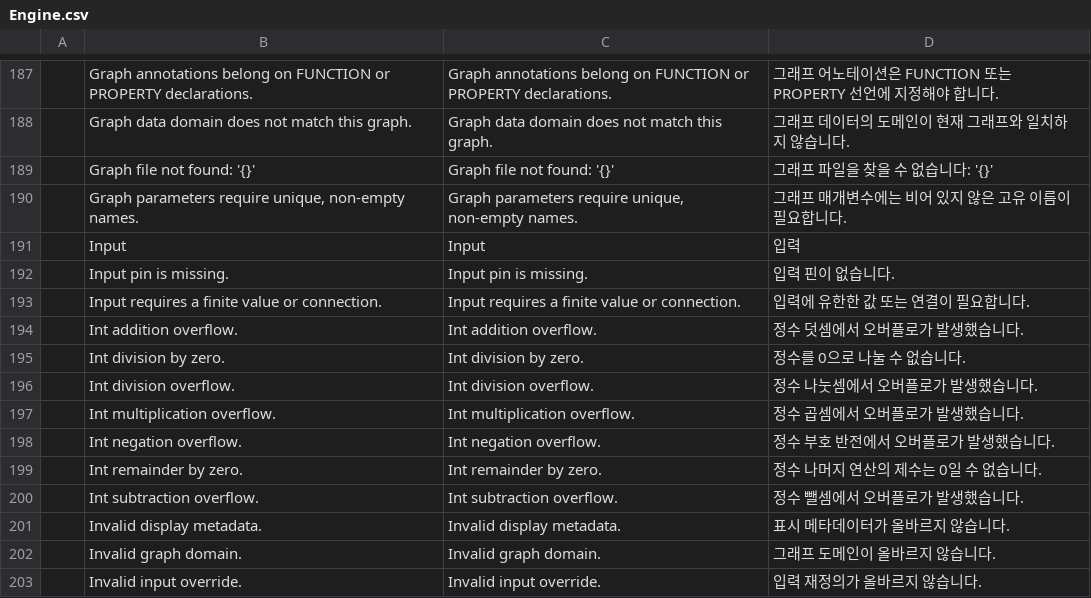
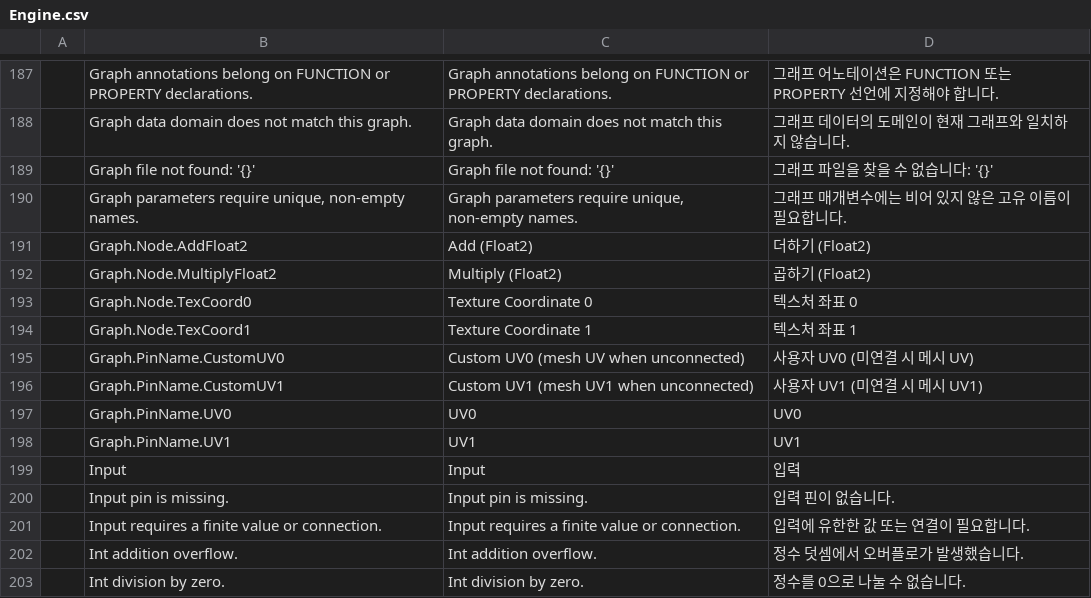
Before and after one commit to Bamtoliya/BamEngine, a CSV file: Engine/Resources/Data/Localization/Engine.csv, drawn as a sheet; only a part is shown, gaps mark what is left out; the shorter side is filled out with more unchanged rows.

```diff
--- a/Engine/Resources/Data/Localization/Engine.csv
+++ b/Engine/Resources/Data/Localization/Engine.csv
@@ -190,2 +190,10 @@
 ,"Graph parameters require unique, non-empty names.","Graph parameters require unique, non-empty names.",그래프 매개변수에는 비어 있지 않은 고유 이름이 필요합니다.
+,Graph.Node.AddFloat2,Add (Float2),더하기 (Float2)
+,Graph.Node.MultiplyFloat2,Multiply (Float2),곱하기 (Float2)
+,Graph.Node.TexCoord0,Texture Coordinate 0,텍스처 좌표 0
+,Graph.Node.TexCoord1,Texture Coordinate 1,텍스처 좌표 1
+,Graph.PinName.CustomUV0,Custom UV0 (mesh UV when unconnected),사용자 UV0 (미연결 시 메시 UV)
+,Graph.PinName.CustomUV1,Custom UV1 (mesh UV1 when unconnected),사용자 UV1 (미연결 시 메시 UV1)
+,Graph.PinName.UV0,UV0,UV0
+,Graph.PinName.UV1,UV1,UV1
 ,Input,Input,입력
```
Also changed, not shown: 21 other files.
